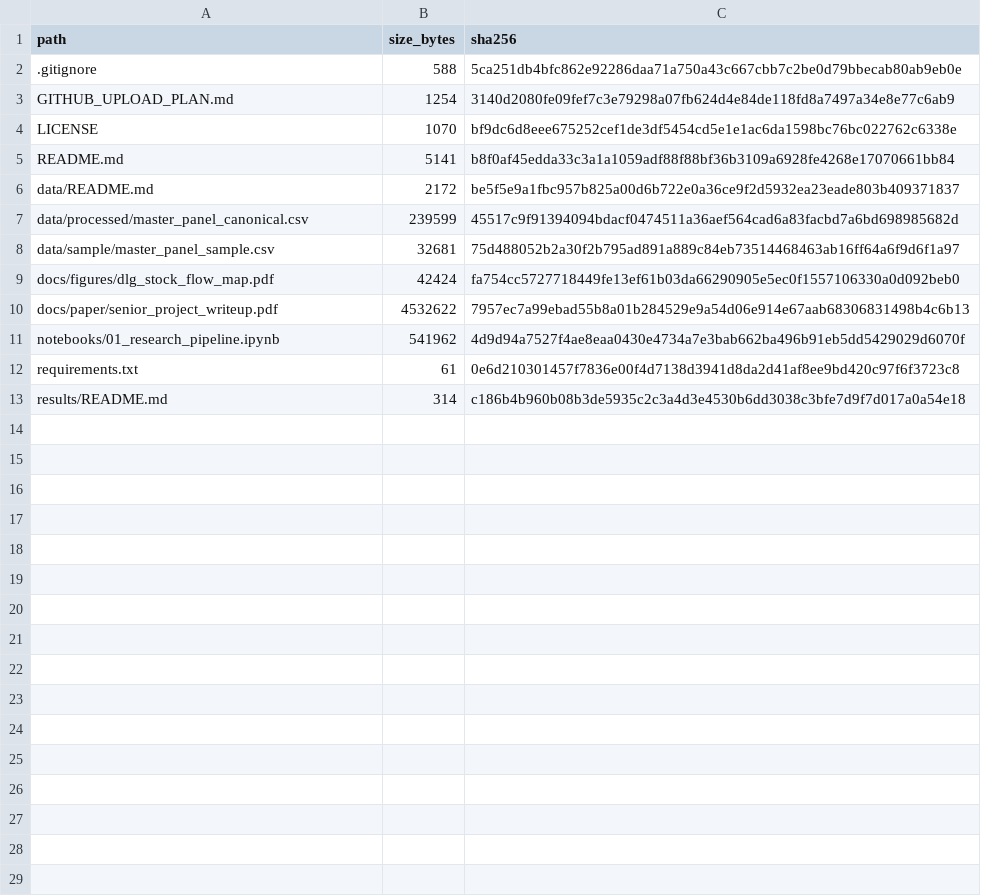
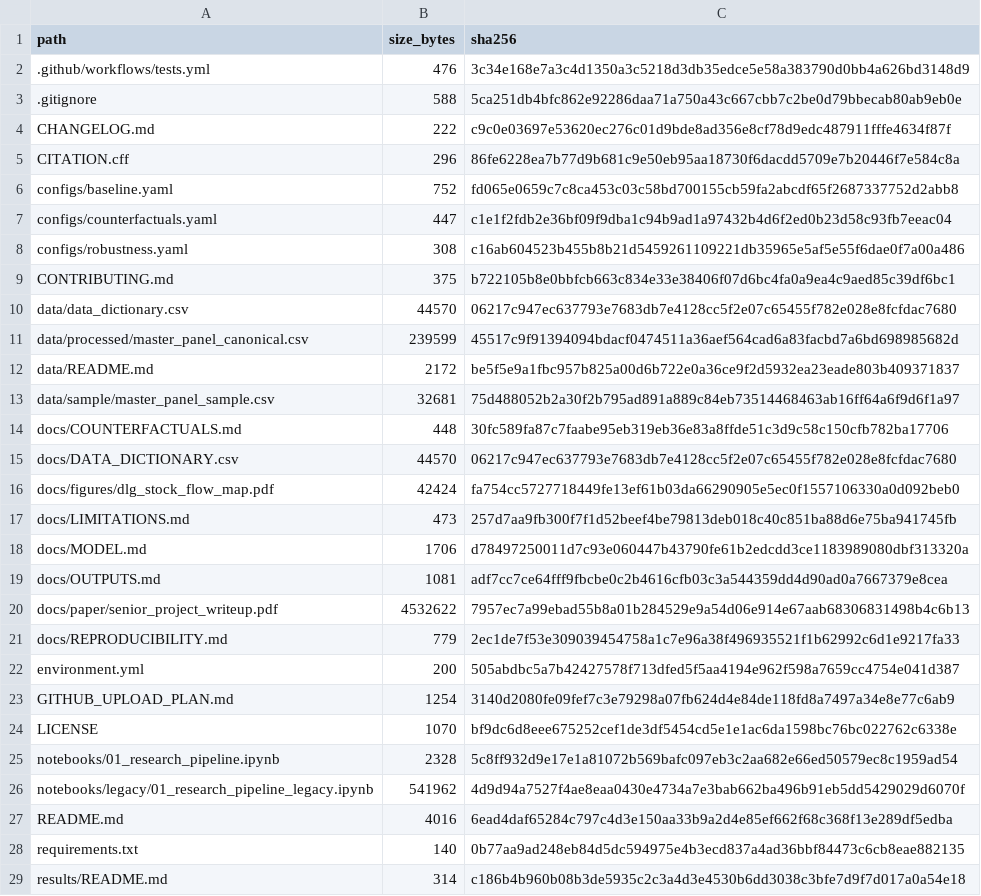
Before and after one commit to hqadir2001/dynamic-limits-growth-ukf, a CSV file: PROJECT_MANIFEST.csv, drawn as a sheet; only a part is shown; the diff covers the shown part only.

Commit message:
Modularize UKF research pipeline

```diff
--- a/PROJECT_MANIFEST.csv
+++ b/PROJECT_MANIFEST.csv
@@ -1,13 +1,29 @@
 path,size_bytes,sha256
+.github/workflows/tests.yml,476,3c34e168e7a3c4d1350a3c5218d3db35edce5e58a383790d0bb4a626bd3148d9
 .gitignore,588,5ca251db4bfc862e92286daa71a750a43c667cbb7c2be0d79bbecab80ab9eb0e
+CHANGELOG.md,222,c9c0e03697e53620ec276c01d9bde8ad356e8cf78d9edc487911fffe4634f87f
+CITATION.cff,296,86fe6228ea7b77d9b681c9e50eb95aa18730f6dacdd5709e7b20446f7e584c8a
+configs/baseline.yaml,752,fd065e0659c7c8ca453c03c58bd700155cb59fa2abcdf65f2687337752d2abb8
+configs/counterfactuals.yaml,447,c1e1f2fdb2e36bf09f9dba1c94b9ad1a97432b4d6f2ed0b23d58c93fb7eeac04
+configs/robustness.yaml,308,c16ab604523b455b8b21d5459261109221db35965e5af5e55f6dae0f7a00a486
+CONTRIBUTING.md,375,b722105b8e0bbfcb663c834e33e38406f07d6bc4fa0a9ea4c9aed85c39df6bc1
+data/data_dictionary.csv,44570,06217c947ec637793e7683db7e4128cc5f2e07c65455f782e028e8fcfdac7680
+data/processed/master_panel_canonical.csv,239599,45517c9f91394094bdacf0474511a36aef564cad6a83facbd7a6bd698985682d
+data/README.md,2172,be5f5e9a1fbc957b825a00d6b722e0a36ce9f2d5932ea23eade803b409371837
+data/sample/master_panel_sample.csv,32681,75d488052b2a30f2b795ad891a889c84eb73514468463ab16ff64a6f9d6f1a97
+docs/COUNTERFACTUALS.md,448,30fc589fa87c7faabe95eb319eb36e83a8ffde51c3d9c58c150cfb782ba17706
+docs/DATA_DICTIONARY.csv,44570,06217c947ec637793e7683db7e4128cc5f2e07c65455f782e028e8fcfdac7680
+docs/figures/dlg_stock_flow_map.pdf,42424,fa754cc5727718449fe13ef61b03da66290905e5ec0f1557106330a0d092beb0
+docs/LIMITATIONS.md,473,257d7aa9fb300f7f1d52beef4be79813deb018c40c851ba88d6e75ba941745fb
+docs/MODEL.md,1706,d78497250011d7c93e060447b43790fe61b2edcdd3ce1183989080dbf313320a
+docs/OUTPUTS.md,1081,adf7cc7ce64fff9fbcbe0c2b4616cfb03c3a544359dd4d90ad0a7667379e8cea
+docs/paper/senior_project_writeup.pdf,4532622,7957ec7a99ebad55b8a01b284529e9a54d06e914e67aab68306831498b4c6b13
+docs/REPRODUCIBILITY.md,779,2ec1de7f53e309039454758a1c7e96a38f496935521f1b62992c6d1e9217fa33
+environment.yml,200,505abdbc5a7b42427578f713dfed5f5aa4194e962f598a7659cc4754e041d387
 GITHUB_UPLOAD_PLAN.md,1254,3140d2080fe09fef7c3e79298a07fb624d4e84de118fd8a7497a34e8e77c6ab9
 LICENSE,1070,bf9dc6d8eee675252cef1de3df5454cd5e1e1ac6da1598bc76bc022762c6338e
-README.md,5141,b8f0af45edda33c3a1a1059adf88f88bf36b3109a6928fe4268e17070661bb84
-data/README.md,2172,be5f5e9a1fbc957b825a00d6b722e0a36ce9f2d5932ea23eade803b409371837
-data/processed/master_panel_canonical.csv,239599,45517c9f91394094bdacf0474511a36aef564cad6a83facbd7a6bd698985682d
-data/sample/master_panel_sample.csv,32681,75d488052b2a30f2b795ad891a889c84eb73514468463ab16ff64a6f9d6f1a97
-docs/figures/dlg_stock_flow_map.pdf,42424,fa754cc5727718449fe13ef61b03da66290905e5ec0f1557106330a0d092beb0
-docs/paper/senior_project_writeup.pdf,4532622,7957ec7a99ebad55b8a01b284529e9a54d06e914e67aab68306831498b4c6b13
-notebooks/01_research_pipeline.ipynb,541962,4d9d94a7527f4ae8eaa0430e4734a7e3bab662ba496b91eb5dd5429029d6070f
-requirements.txt,61,0e6d210301457f7836e00f4d7138d3941d8da2d41af8ee9bd420c97f6f3723c8
+notebooks/01_research_pipeline.ipynb,2328,5c8ff932d9e17e1a81072b569bafc097eb3c2aa682e66ed50579ec8c1959ad54
+notebooks/legacy/01_research_pipeline_legacy.ipynb,541962,4d9d94a7527f4ae8eaa0430e4734a7e3bab662ba496b91eb5dd5429029d6070f
+README.md,4016,6ead4daf65284c797c4d3e150aa33b9a2d4e85ef662f68c368f13e289df5edba
+requirements.txt,140,0b77aa9ad248eb84d5dc594975e4b3ecd837a4ad36bbf84473c6cb8eae882135
 results/README.md,314,c186b4b960b08b3de5935c2c3a4d3e4530b6dd3038c3bfe7d9f7d017a0a54e18
```
Also changed, not shown: 25 added rows elsewhere in this file, 44 other files.
